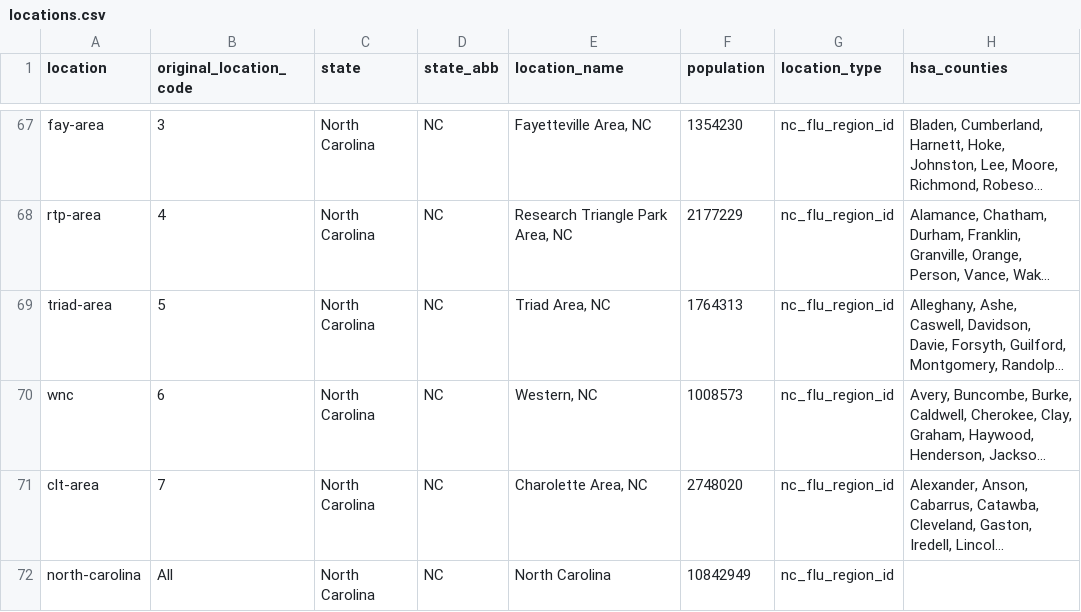
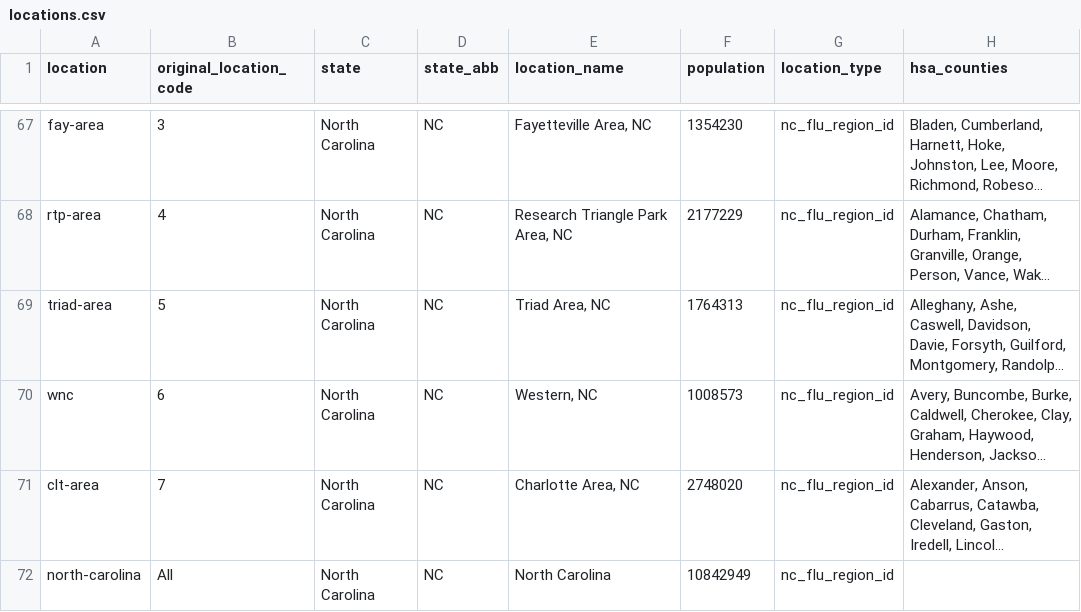
Before and after one commit to reichlab/metrocast-sandbox-2025-2026, a CSV file: auxiliary-data/locations.csv, drawn as a sheet; only a part is shown, gaps mark what is left out; long unchanged cells end in …; the diff names each change by its address in the sheet, - before the commit and + after, or states it on an @@ line.

```diff
--- a/auxiliary-data/locations.csv
+++ b/auxiliary-data/locations.csv
-E71 (location_name): Charolette Area, NC
+E71 (location_name): Charlotte Area, NC
```
Also changed, not shown: model-output/UMass-gbqr_3src/2025-11-22-UMass-gbqr_3src.csv, model-output/UMass-gbqr_3src/2025-12-06-UMass-gbqr_3src.csv, 11 other files.
